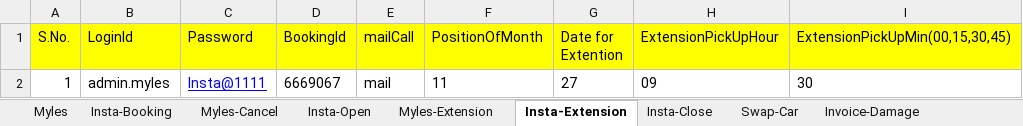
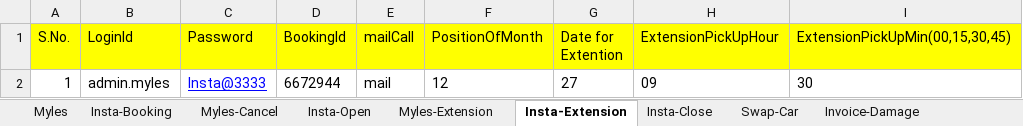
Before and after one commit to jayyadav89/Myles-Repository, an Excel workbook: Myles.xlsx, sheet Insta-Extension, drawn as a sheet; only a part is shown; values as stored, in another font and other column widths than the file's, no borders; the diff names each change by its address in the sheet, - before the commit and + after, or states it on an @@ line.

```diff
--- a/Myles.xlsx (sheet Insta-Extension)
+++ b/Myles.xlsx (sheet Insta-Extension)
-C2 (Password): Insta@1111
+C2 (Password): Insta@3333
-D2 (BookingId): 6669067
+D2 (BookingId): 6672944
-F2 (PositionOfMonth): 11
+F2 (PositionOfMonth): 12
```
Also changed, not shown: sheet Insta-Close, sheet Insta-Booking, sheet Myles-Extension, sheet Myles-Cancel, sheet Insta-Open, sheet Myles, 3 more sheets, other sheet tabs, 23 other files.
